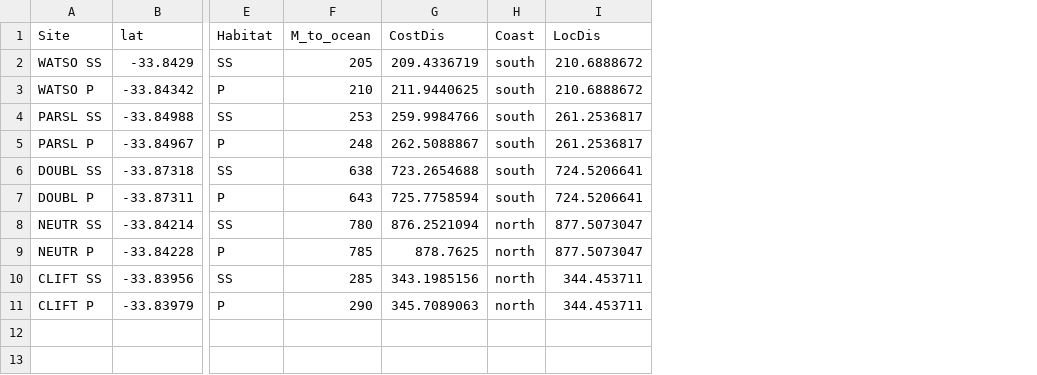
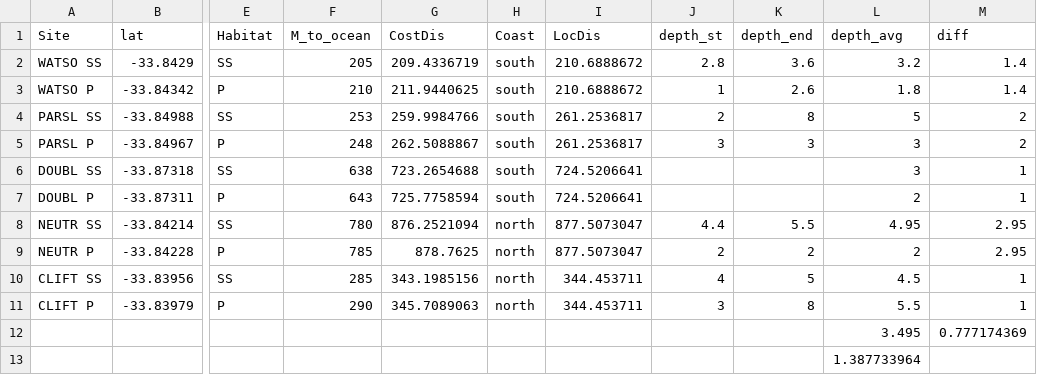
Before and after one commit to brieaspasia/marine-debris, a CSV file: data/site_attributes.csv, drawn as a sheet; only a part is shown, gaps mark what is left out; rows hold the shown columns only; the diff names each change by its address in the sheet, - before the commit and + after, or states it on an @@ line.

```diff
--- a/data/site_attributes.csv
+++ b/data/site_attributes.csv
+column J (depth_st), rows 2-11: 2.8 | 1 | 2 | 3 |  |  | 4.4 | 2 | 4 | 3
+column K (depth_end), rows 2-11: 3.6 | 2.6 | 8 | 3 |  |  | 5.5 | 2 | 5 | 8
+column L (depth_avg), rows 2-11: 3.2 | 1.8 | 5 | 3 | 3 | 2 | 4.95 | 2 | 4.5 | 5.5
+column M (diff), rows 2-11: 1.4 | 1.4 | 2 | 2 | 1 | 1 | 2.95 | 2.95 | 1 | 1
+row 12:  |  |  |  |  |  |  |  |  | 3.495 | 0.777174369
+row 13:  |  |  |  |  |  |  |  |  | 1.387733964
```
Also changed, not shown: 2 other files.
